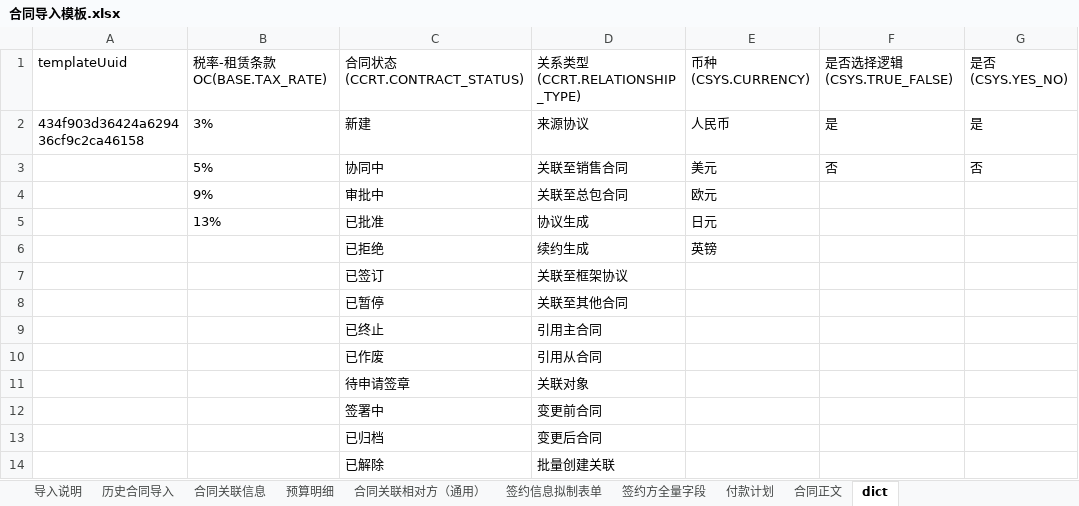
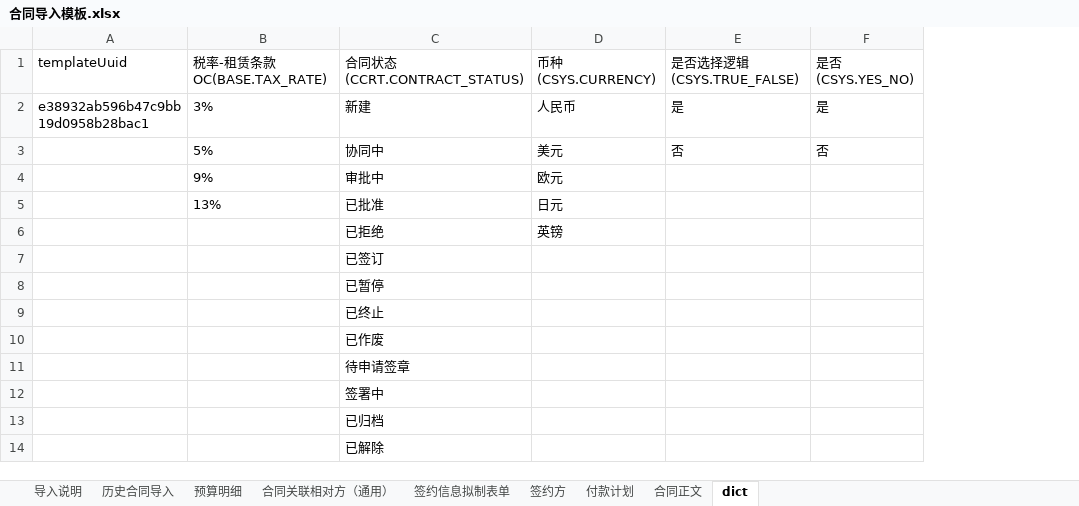
Before and after one commit to zhouli1990/feishu_contracts, an Excel workbook: templates/合同导入模板.xlsx, sheet dict, drawn as a sheet; only a part is shown; values as stored, in another font and other column widths than the file's, no borders; the diff names each change by its address in the sheet, - before the commit and + after, or states it on an @@ line.

```diff
--- a/templates/合同导入模板.xlsx (sheet dict)
+++ b/templates/合同导入模板.xlsx (sheet dict)
-sheet tab: 合同关联信息
-sheet tab: 签约方全量字段
+sheet tab: 签约方
-column D, rows 1-14: 关系类型(CCRT.RELATIONSHIP_TYPE) | 来源协议 | 关联至销售合同 | 关联至总包合同 | 协议生成 | 续约生成 | 关联至框架协议 | 关联至其他合同 | 引用主合同 | 引用从合同 | 关联对象 | 变更前合同 | 变更后合同 | 批量创建关联
-A2: 434f903d36424a629436cf9c2ca46158
+A2: e38932ab596b47c9bb19d0958b28bac1
```
Also changed, not shown: sheet 历史合同导入, sheet 预算明细, 3 other files.
